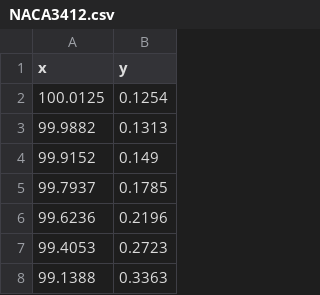
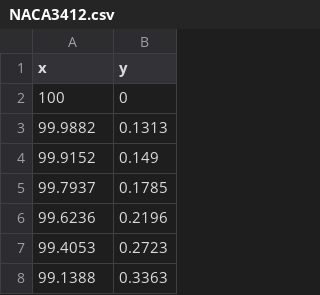
Before and after one commit to leozianliu/DSE-evtol-ems, a CSV file: aero/NACA3412.csv, drawn as a sheet; only a part is shown.

```diff
--- a/aero/NACA3412.csv
+++ b/aero/NACA3412.csv
@@ -1,3 +1,3 @@
 x,y
-100.0125,0.1254
+100,0
 99.9882,0.1313
```
Also changed, not shown: aero/gull_wing.csv, aero/straight_wing.csv, 3 other files.
